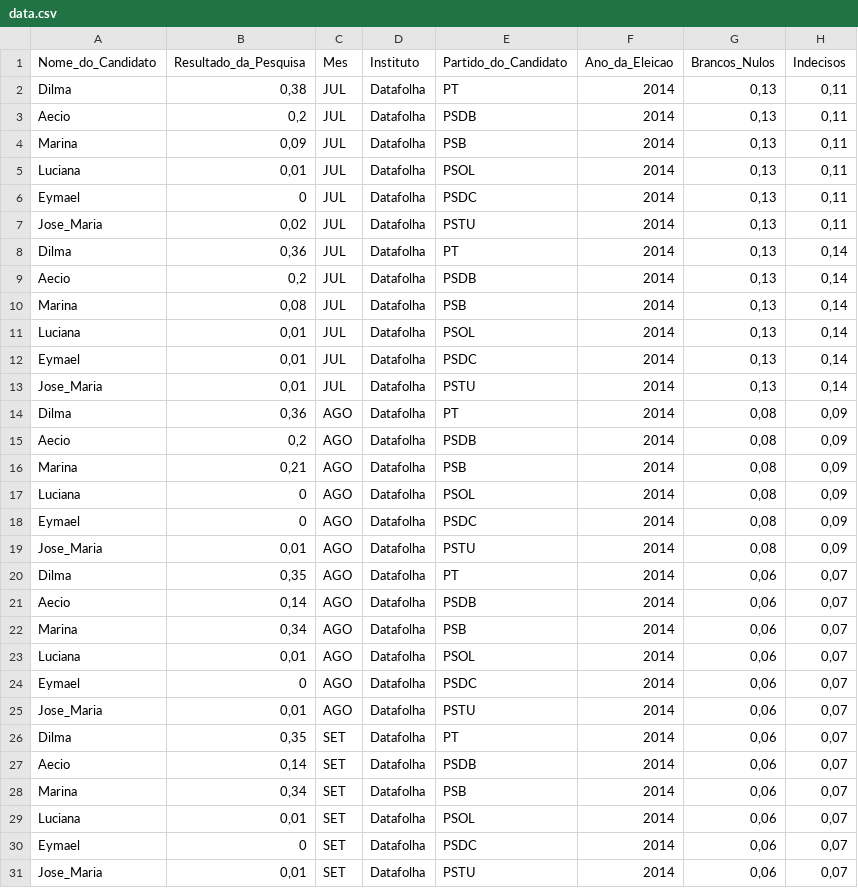
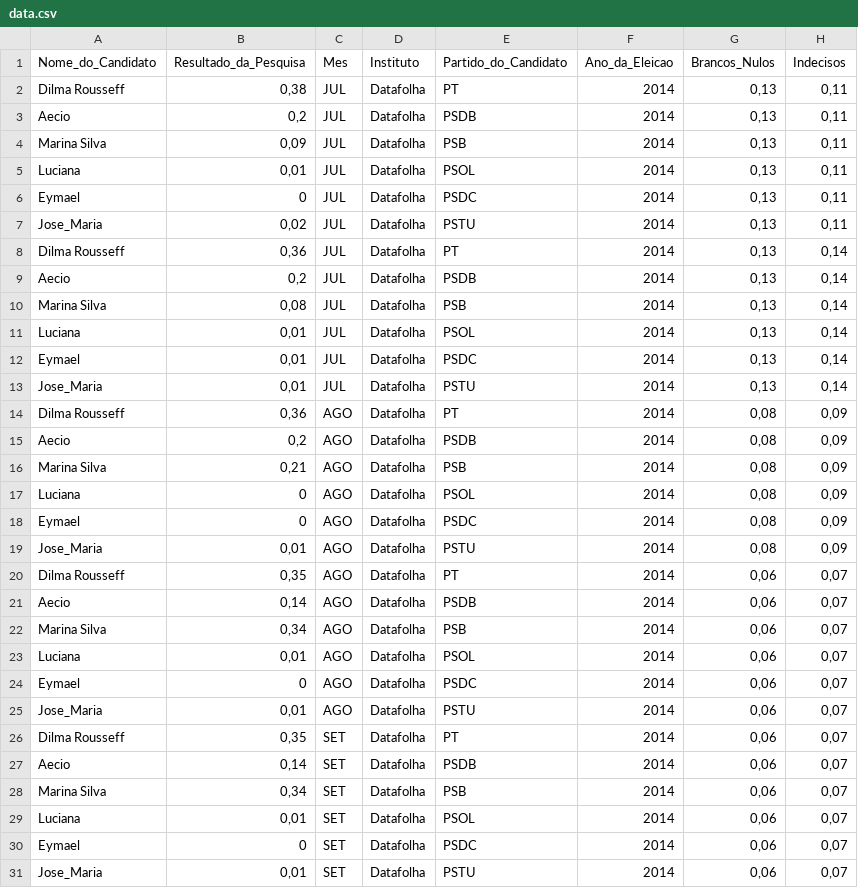
Before and after one commit to dalesEwerton/ERPA, a CSV file: data.csv, drawn as a sheet; only a part is shown; the diff covers the shown part only.

```diff
--- a/data.csv
+++ b/data.csv
@@ -1,5 +1,5 @@
 Nome_do_Candidato,Resultado_da_Pesquisa,Mes,Instituto,Partido_do_Candidato,Ano_da_Eleicao,Brancos_Nulos,Indecisos
-Dilma,"0,38",JUL,Datafolha,PT,2014,"0,13","0,11"
+Dilma Rousseff,"0,38",JUL,Datafolha,PT,2014,"0,13","0,11"
 Aecio,"0,2",JUL,Datafolha,PSDB,2014,"0,13","0,11"
-Marina,"0,09",JUL,Datafolha,PSB,2014,"0,13","0,11"
+Marina Silva,"0,09",JUL,Datafolha,PSB,2014,"0,13","0,11"
 Luciana,"0,01",JUL,Datafolha,PSOL,2014,"0,13","0,11"
@@ -7,5 +7,5 @@ Eymael,0,JUL,Datafolha,PSDC,2014,"0,13","0,11"
 Jose_Maria,"0,02",JUL,Datafolha,PSTU,2014,"0,13","0,11"
-Dilma,"0,36",JUL,Datafolha,PT,2014,"0,13","0,14"
+Dilma Rousseff,"0,36",JUL,Datafolha,PT,2014,"0,13","0,14"
 Aecio,"0,2",JUL,Datafolha,PSDB,2014,"0,13","0,14"
-Marina,"0,08",JUL,Datafolha,PSB,2014,"0,13","0,14"
+Marina Silva,"0,08",JUL,Datafolha,PSB,2014,"0,13","0,14"
 Luciana,"0,01",JUL,Datafolha,PSOL,2014,"0,13","0,14"
@@ -13,5 +13,5 @@ Eymael,"0,01",JUL,Datafolha,PSDC,2014,"0,13","0,14"
 Jose_Maria,"0,01",JUL,Datafolha,PSTU,2014,"0,13","0,14"
-Dilma,"0,36",AGO,Datafolha,PT,2014,"0,08","0,09"
+Dilma Rousseff,"0,36",AGO,Datafolha,PT,2014,"0,08","0,09"
 Aecio,"0,2",AGO,Datafolha,PSDB,2014,"0,08","0,09"
-Marina,"0,21",AGO,Datafolha,PSB,2014,"0,08","0,09"
+Marina Silva,"0,21",AGO,Datafolha,PSB,2014,"0,08","0,09"
 Luciana,0,AGO,Datafolha,PSOL,2014,"0,08","0,09"
@@ -19,5 +19,5 @@ Eymael,0,AGO,Datafolha,PSDC,2014,"0,08","0,09"
 Jose_Maria,"0,01",AGO,Datafolha,PSTU,2014,"0,08","0,09"
-Dilma,"0,35",AGO,Datafolha,PT,2014,"0,06","0,07"
+Dilma Rousseff,"0,35",AGO,Datafolha,PT,2014,"0,06","0,07"
 Aecio,"0,14",AGO,Datafolha,PSDB,2014,"0,06","0,07"
-Marina,"0,34",AGO,Datafolha,PSB,2014,"0,06","0,07"
+Marina Silva,"0,34",AGO,Datafolha,PSB,2014,"0,06","0,07"
 Luciana,"0,01",AGO,Datafolha,PSOL,2014,"0,06","0,07"
@@ -25,5 +25,5 @@ Eymael,0,AGO,Datafolha,PSDC,2014,"0,06","0,07"
 Jose_Maria,"0,01",AGO,Datafolha,PSTU,2014,"0,06","0,07"
-Dilma,"0,35",SET,Datafolha,PT,2014,"0,06","0,07"
+Dilma Rousseff,"0,35",SET,Datafolha,PT,2014,"0,06","0,07"
 Aecio,"0,14",SET,Datafolha,PSDB,2014,"0,06","0,07"
-Marina,"0,34",SET,Datafolha,PSB,2014,"0,06","0,07"
+Marina Silva,"0,34",SET,Datafolha,PSB,2014,"0,06","0,07"
 Luciana,"0,01",SET,Datafolha,PSOL,2014,"0,06","0,07"
```
Also changed, not shown: 33 edited cells elsewhere in this file, 3 other files.
